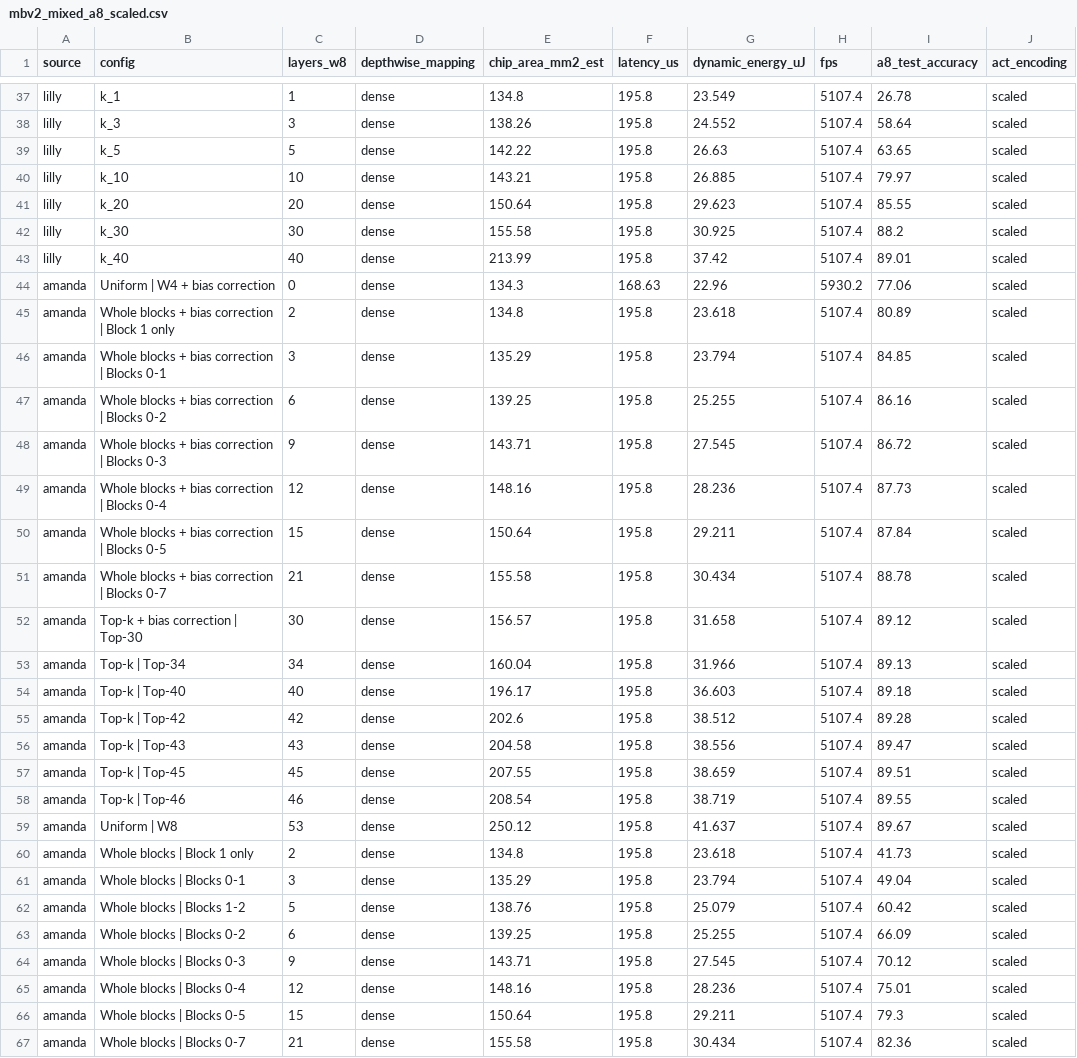
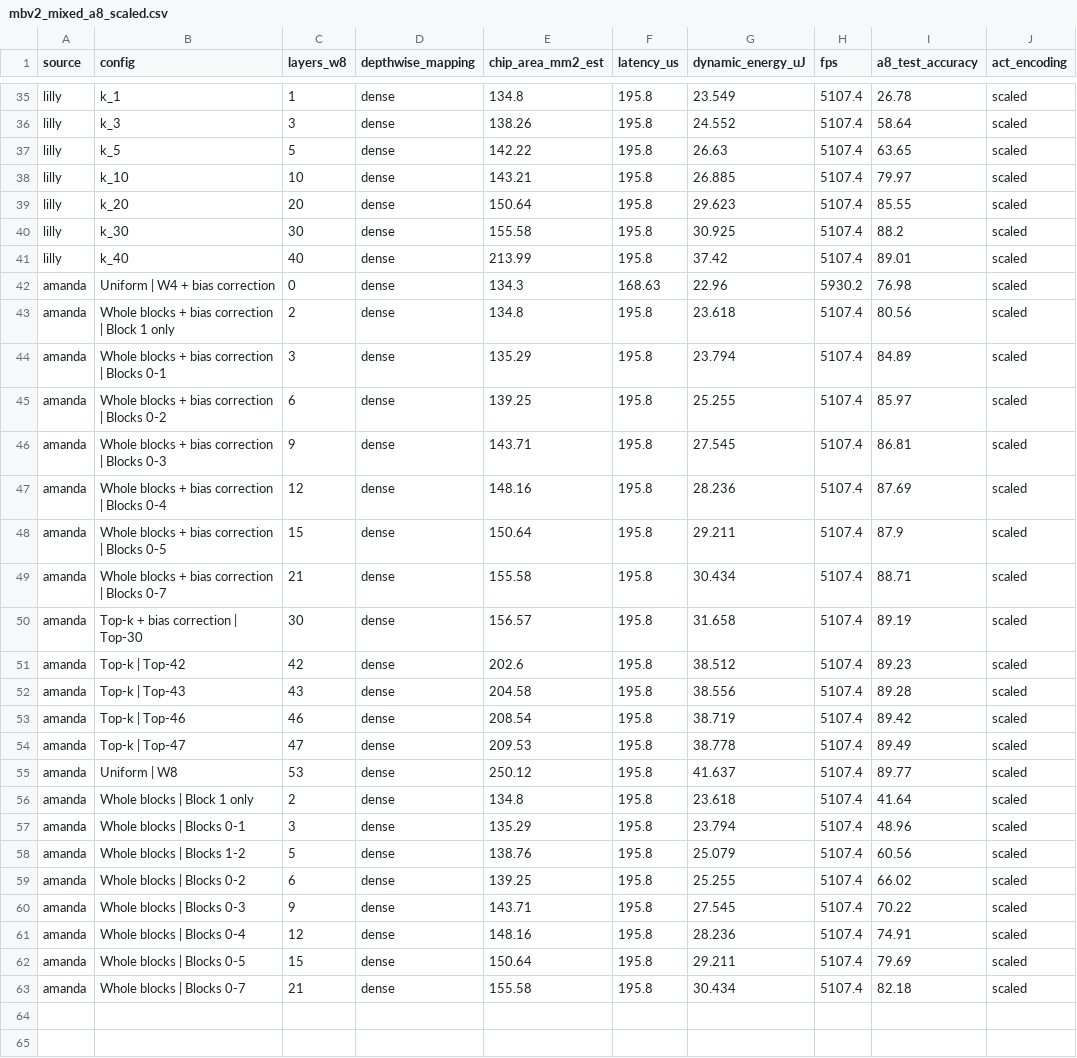
Before and after one commit to josie-barber/Layer-Wise-Quantization-of-MobileNetV2-for-Edge-Accelerators, a CSV file: neurosim/results/a8/mbv2_mixed_a8_scaled.csv, drawn as a sheet; only a part is shown, gaps mark what is left out; the diff covers the shown part only.

```diff
--- a/neurosim/results/a8/mbv2_mixed_a8_scaled.csv
+++ b/neurosim/results/a8/mbv2_mixed_a8_scaled.csv
@@ -43,25 +41,23 @@ lilly,k_30,30,dense,155.58,195.8,30.925,5107.4,88.2,scaled
 lilly,k_40,40,dense,213.99,195.8,37.42,5107.4,89.01,scaled
-amanda,Uniform | W4 + bias correction,0,dense,134.3,168.63,22.96,5930.2,77.06,scaled
-amanda,Whole blocks + bias correction | Block 1 only,2,dense,134.8,195.8,23.618,5107.4,80.89,scaled
-amanda,Whole blocks + bias correction | Blocks 0-1,3,dense,135.29,195.8,23.794,5107.4,84.85,scaled
-amanda,Whole blocks + bias correction | Blocks 0-2,6,dense,139.25,195.8,25.255,5107.4,86.16,scaled
-amanda,Whole blocks + bias correction | Blocks 0-3,9,dense,143.71,195.8,27.545,5107.4,86.72,scaled
-amanda,Whole blocks + bias correction | Blocks 0-4,12,dense,148.16,195.8,28.236,5107.4,87.73,scaled
-amanda,Whole blocks + bias correction | Blocks 0-5,15,dense,150.64,195.8,29.211,5107.4,87.84,scaled
-amanda,Whole blocks + bias correction | Blocks 0-7,21,dense,155.58,195.8,30.434,5107.4,88.78,scaled
-amanda,Top-k + bias correction | Top-30,30,dense,156.57,195.8,31.658,5107.4,89.12,scaled
-amanda,Top-k | Top-34,34,dense,160.04,195.8,31.966,5107.4,89.13,scaled
-amanda,Top-k | Top-40,40,dense,196.17,195.8,36.603,5107.4,89.18,scaled
-amanda,Top-k | Top-42,42,dense,202.6,195.8,38.512,5107.4,89.28,scaled
-amanda,Top-k | Top-43,43,dense,204.58,195.8,38.556,5107.4,89.47,scaled
-amanda,Top-k | Top-45,45,dense,207.55,195.8,38.659,5107.4,89.51,scaled
-amanda,Top-k | Top-46,46,dense,208.54,195.8,38.719,5107.4,89.55,scaled
-amanda,Uniform | W8,53,dense,250.12,195.8,41.637,5107.4,89.67,scaled
-amanda,Whole blocks | Block 1 only,2,dense,134.8,195.8,23.618,5107.4,41.73,scaled
-amanda,Whole blocks | Blocks 0-1,3,dense,135.29,195.8,23.794,5107.4,49.04,scaled
-amanda,Whole blocks | Blocks 1-2,5,dense,138.76,195.8,25.079,5107.4,60.42,scaled
-amanda,Whole blocks | Blocks 0-2,6,dense,139.25,195.8,25.255,5107.4,66.09,scaled
-amanda,Whole blocks | Blocks 0-3,9,dense,143.71,195.8,27.545,5107.4,70.12,scaled
-amanda,Whole blocks | Blocks 0-4,12,dense,148.16,195.8,28.236,5107.4,75.01,scaled
-amanda,Whole blocks | Blocks 0-5,15,dense,150.64,195.8,29.211,5107.4,79.3,scaled
-amanda,Whole blocks | Blocks 0-7,21,dense,155.58,195.8,30.434,5107.4,82.36,scaled
+amanda,Uniform | W4 + bias correction,0,dense,134.3,168.63,22.96,5930.2,76.98,scaled
+amanda,Whole blocks + bias correction | Block 1 only,2,dense,134.8,195.8,23.618,5107.4,80.56,scaled
+amanda,Whole blocks + bias correction | Blocks 0-1,3,dense,135.29,195.8,23.794,5107.4,84.89,scaled
+amanda,Whole blocks + bias correction | Blocks 0-2,6,dense,139.25,195.8,25.255,5107.4,85.97,scaled
+amanda,Whole blocks + bias correction | Blocks 0-3,9,dense,143.71,195.8,27.545,5107.4,86.81,scaled
+amanda,Whole blocks + bias correction | Blocks 0-4,12,dense,148.16,195.8,28.236,5107.4,87.69,scaled
+amanda,Whole blocks + bias correction | Blocks 0-5,15,dense,150.64,195.8,29.211,5107.4,87.9,scaled
+amanda,Whole blocks + bias correction | Blocks 0-7,21,dense,155.58,195.8,30.434,5107.4,88.71,scaled
+amanda,Top-k + bias correction | Top-30,30,dense,156.57,195.8,31.658,5107.4,89.19,scaled
+amanda,Top-k | Top-42,42,dense,202.6,195.8,38.512,5107.4,89.23,scaled
+amanda,Top-k | Top-43,43,dense,204.58,195.8,38.556,5107.4,89.28,scaled
+amanda,Top-k | Top-46,46,dense,208.54,195.8,38.719,5107.4,89.42,scaled
+amanda,Top-k | Top-47,47,dense,209.53,195.8,38.778,5107.4,89.49,scaled
+amanda,Uniform | W8,53,dense,250.12,195.8,41.637,5107.4,89.77,scaled
+amanda,Whole blocks | Block 1 only,2,dense,134.8,195.8,23.618,5107.4,41.64,scaled
+amanda,Whole blocks | Blocks 0-1,3,dense,135.29,195.8,23.794,5107.4,48.96,scaled
+amanda,Whole blocks | Blocks 1-2,5,dense,138.76,195.8,25.079,5107.4,60.56,scaled
+amanda,Whole blocks | Blocks 0-2,6,dense,139.25,195.8,25.255,5107.4,66.02,scaled
+amanda,Whole blocks | Blocks 0-3,9,dense,143.71,195.8,27.545,5107.4,70.22,scaled
+amanda,Whole blocks | Blocks 0-4,12,dense,148.16,195.8,28.236,5107.4,74.91,scaled
+amanda,Whole blocks | Blocks 0-5,15,dense,150.64,195.8,29.211,5107.4,79.69,scaled
+amanda,Whole blocks | Blocks 0-7,21,dense,155.58,195.8,30.434,5107.4,82.18,scaled
```
Also changed, not shown: 1 added row, 3 removed rows and 21 edited cells elsewhere in this file, results/a8_results.csv, 2 other files.
